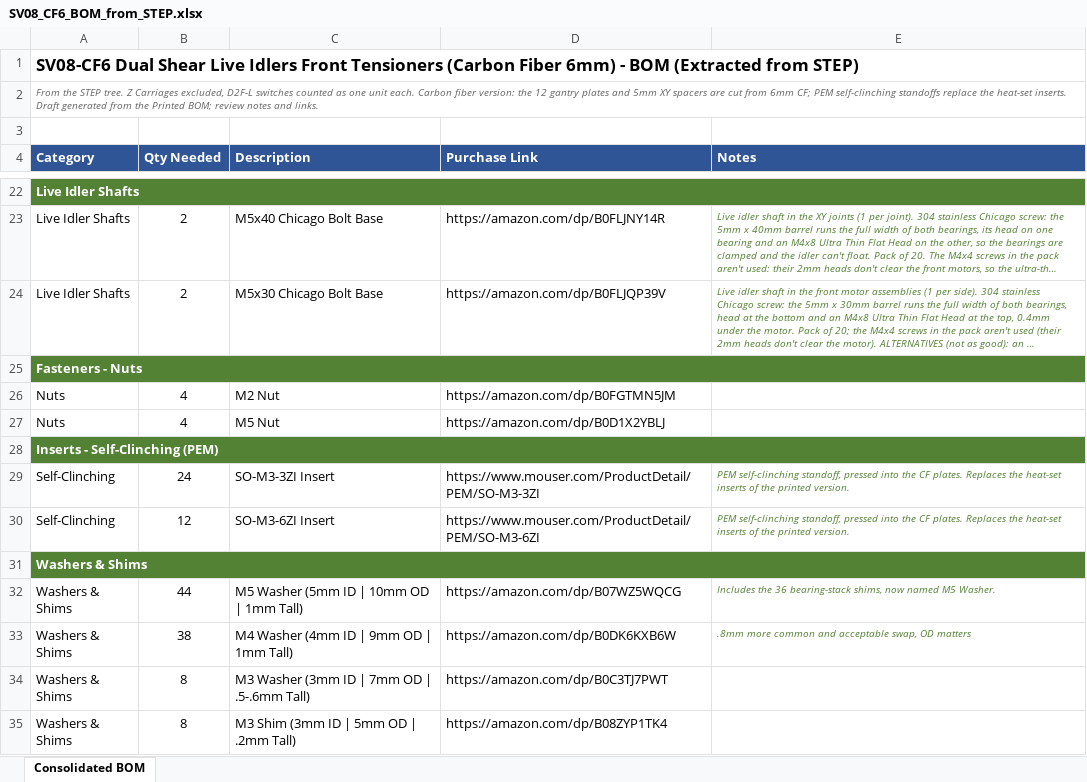
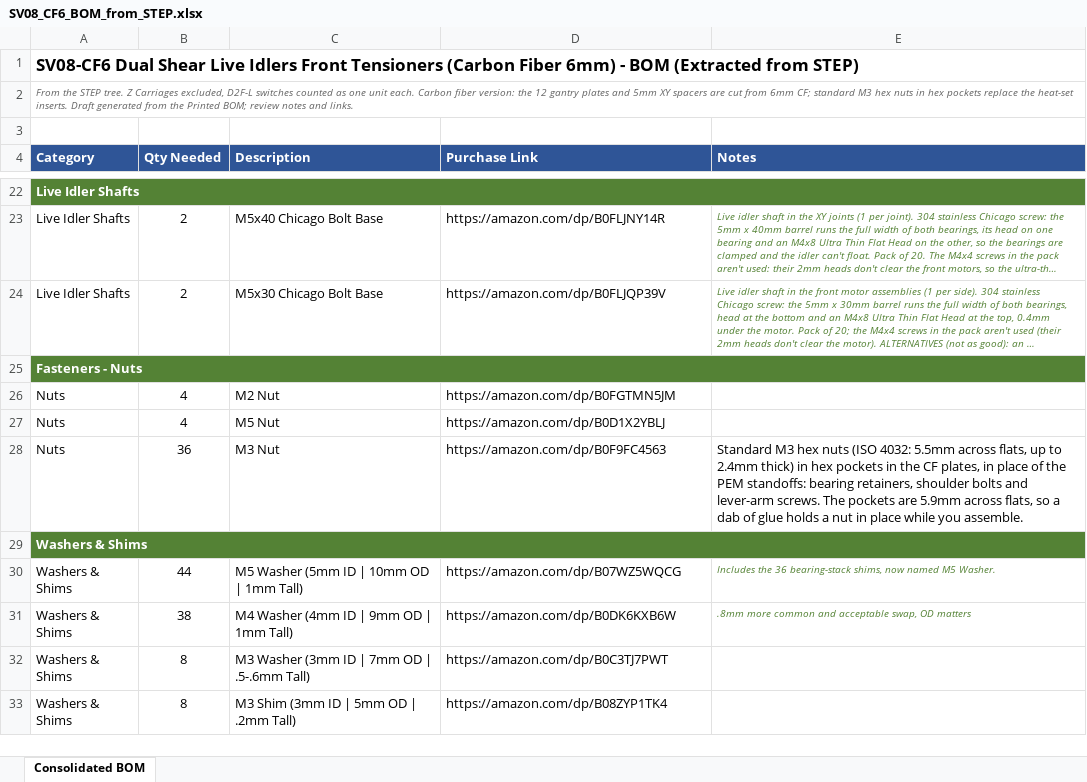
Before and after one commit to MASantangelo/SV08-Enhanced-Gantry-Projects, an Excel workbook: CF Version/SV08_CF6_BOM_from_STEP.xlsx, sheet Consolidated BOM, drawn as a sheet; only a part is shown, gaps mark what is left out; long unchanged cells end in …; values as stored, in another font and other column widths than the file's, no borders; removed rows and columns are numbered as before the commit, all else as after; the diff names each change by its address in the sheet, - before the commit and + after, or states it on an @@ line.

```diff
--- a/CF Version/SV08_CF6_BOM_from_STEP.xlsx (sheet Consolidated BOM)
+++ b/CF Version/SV08_CF6_BOM_from_STEP.xlsx (sheet Consolidated BOM)
-A2 (Category): …6mm CF; PEM self-clinching standoffs replace the…
+A2 (Category): …6mm CF; standard M3 hex nuts in hex pockets replace the…
-row 28: Inserts - Self-Clinching (PEM)
-row 29: Self-Clinching | 24 | SO-M3-3ZI Insert | https://www.mouser.com/ProductDetail/PEM/SO-M3-3ZI | PEM self-clinching standoff, pressed into the CF plates. Replaces the heat-set inserts of the printed version.
-row 30: Self-Clinching | 12 | SO-M3-6ZI Insert | https://www.mouser.com/ProductDetail/PEM/SO-M3-6ZI | PEM self-clinching standoff, pressed into the CF plates. Replaces the heat-set inserts of the printed version.
+row 28: Nuts | 36 | M3 Nut | https://amazon.com/dp/B0F9FC4563 | Standard M3 hex nuts (ISO 4032: 5.5mm across flats, up to 2.4mm thick) in hex pockets in the CF plates, in place of the PEM standoffs: bearing retainers, shoulder bolts and lever-arm screws. The pockets are 5.9mm across flats, so a dab of glue holds a nut in place while you assemble.
```
Also changed, not shown: 54 other files.
